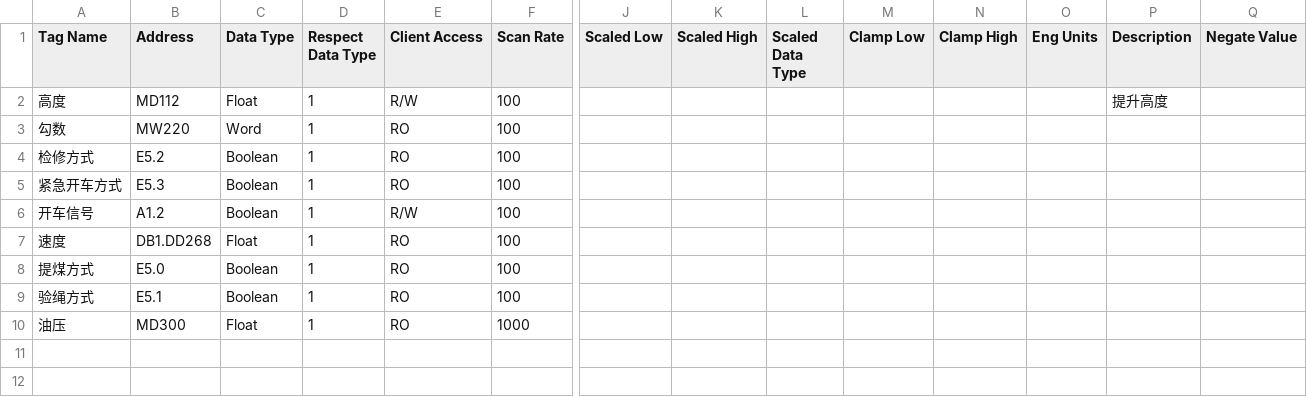
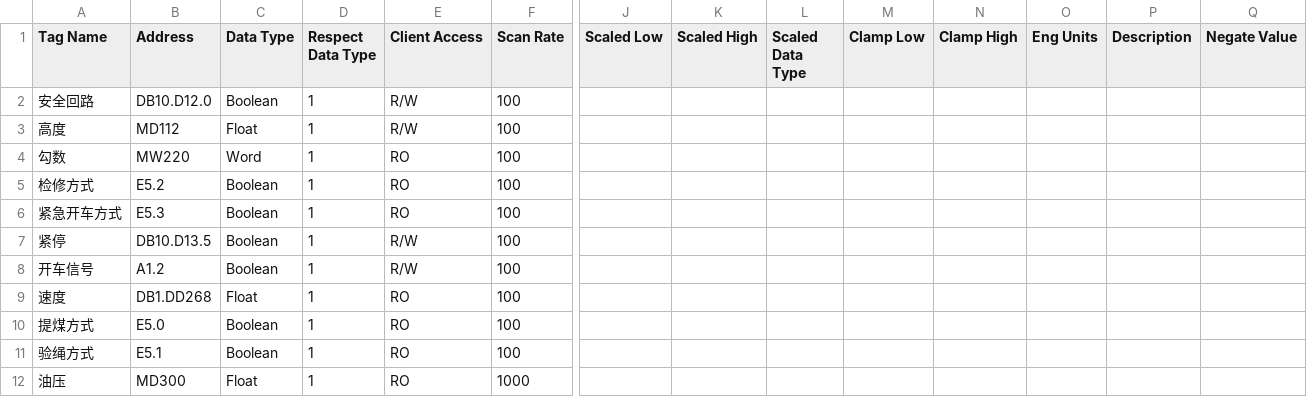
Before and after one commit to frostdogstarscream/hegang_wpf, a CSV file: conf/主提升电控.csv, drawn as a sheet; only a part is shown, gaps mark what is left out; addresses are those after the commit; rows hold the shown columns only; the diff names each change by its address in the sheet, - before the commit and + after, or states it on an @@ line.

```diff
--- a/conf/主提升电控.csv
+++ b/conf/主提升电控.csv
+row 2: 安全回路 | DB10.D12.0 | Boolean | 1 | R/W | 100
-P3 (Description): 提升高度
+P3 (Description): (empty)
+row 7: 紧停 | DB10.D13.5 | Boolean | 1 | R/W | 100
```
Also changed, not shown: conf/副提升电控.csv, 26 other files.
